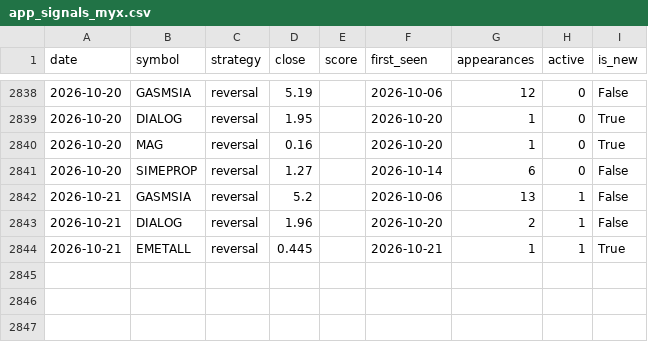
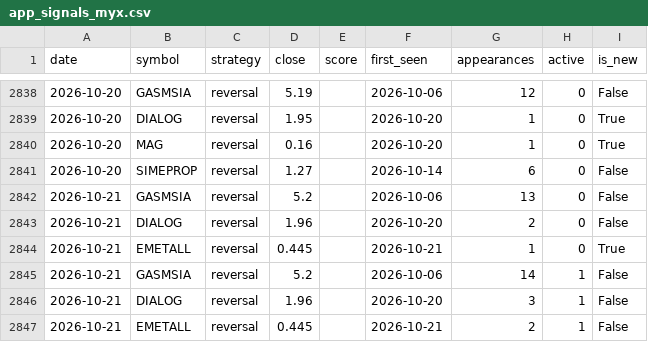
Before and after one commit to yankkhaing-watermelon/watermelon, a CSV file: app_signals_myx.csv, drawn as a sheet; only a part is shown, gaps mark what is left out.

```diff
--- a/app_signals_myx.csv
+++ b/app_signals_myx.csv
@@ -2841,4 +2841,7 @@ date,symbol,strategy,close,score,first_seen,appearances,active,is_new
 2026-10-20,SIMEPROP,reversal,1.27,,2026-10-14,6,0,False
-2026-10-21,GASMSIA,reversal,5.2,,2026-10-06,13,1,False
-2026-10-21,DIALOG,reversal,1.96,,2026-10-20,2,1,False
-2026-10-21,EMETALL,reversal,0.445,,2026-10-21,1,1,True
+2026-10-21,GASMSIA,reversal,5.2,,2026-10-06,13,0,False
+2026-10-21,DIALOG,reversal,1.96,,2026-10-20,2,0,False
+2026-10-21,EMETALL,reversal,0.445,,2026-10-21,1,0,True
+2026-10-21,GASMSIA,reversal,5.2,,2026-10-06,14,1,False
+2026-10-21,DIALOG,reversal,1.96,,2026-10-20,3,1,False
+2026-10-21,EMETALL,reversal,0.445,,2026-10-21,2,1,False
```
